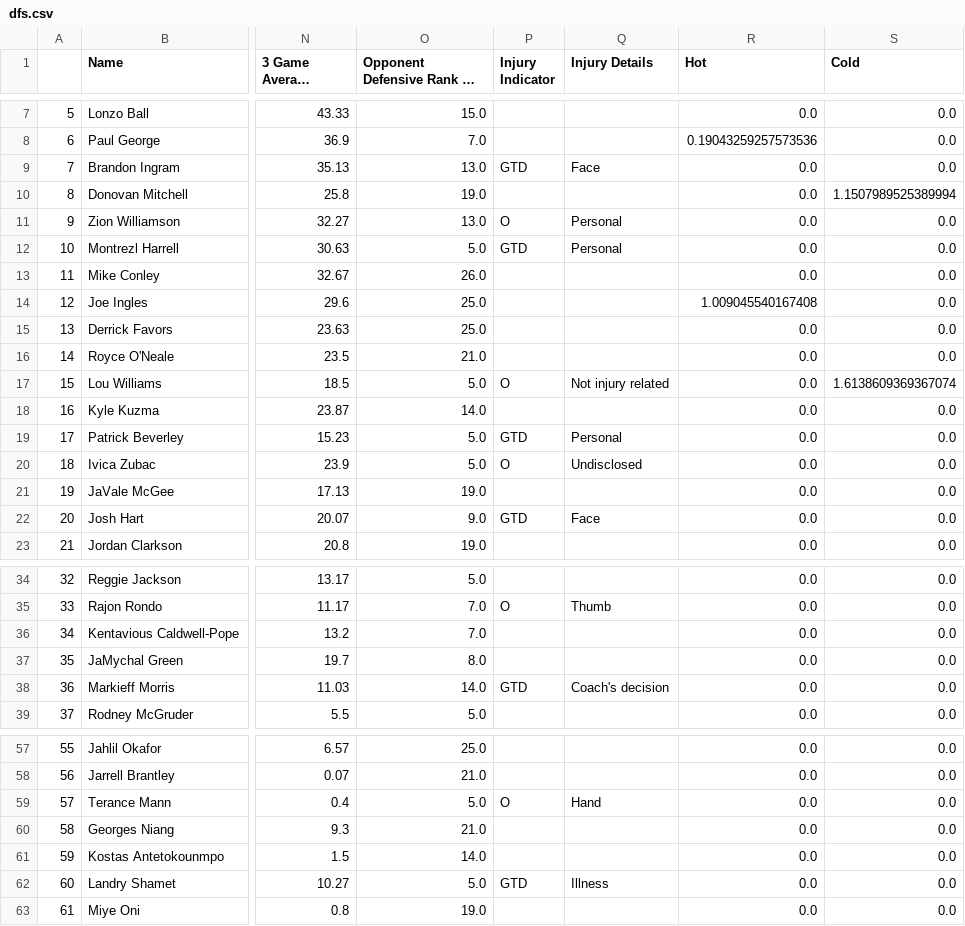
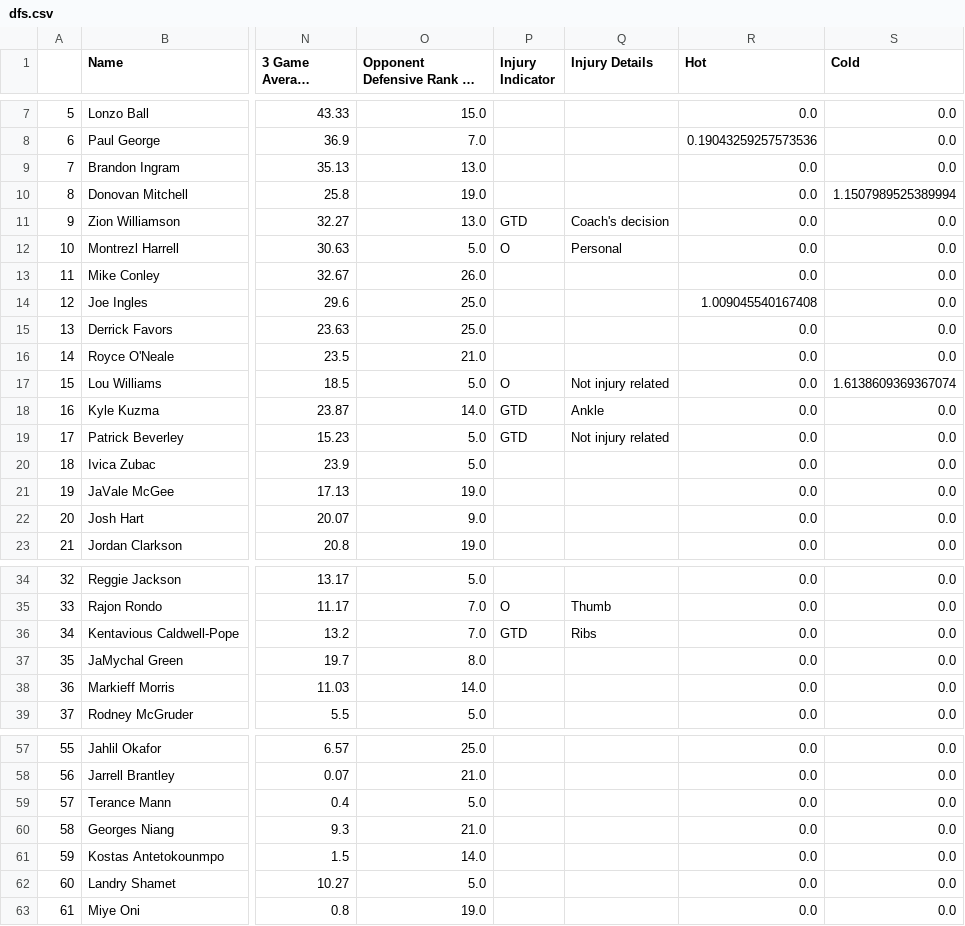
Before and after one commit to BerkeleySportsAnalytics/sagb-site, a CSV file: dfs/inputs/dfs.csv, drawn as a sheet; only a part is shown, gaps mark what is left out; long unchanged cells end in …; the diff covers the shown part only; the diff names each change by its address in the sheet, - before the commit and + after, or states it on an @@ line.

```diff
--- a/dfs/inputs/dfs.csv
+++ b/dfs/inputs/dfs.csv
-P9 (Injury Indicator): GTD
+P9 (Injury Indicator): (empty)
-Q9 (Injury Details): Face
+Q9 (Injury Details): (empty)
-P11 (Injury Indicator): O
+P11 (Injury Indicator): GTD
-Q11 (Injury Details): Personal
+Q11 (Injury Details): Coach's decision
-P12 (Injury Indicator): GTD
+P12 (Injury Indicator): O
-P18 (Injury Indicator): (empty)
+P18 (Injury Indicator): GTD
-Q18 (Injury Details): (empty)
+Q18 (Injury Details): Ankle
-Q19 (Injury Details): Personal
+Q19 (Injury Details): Not injury related
-P20 (Injury Indicator): O
+P20 (Injury Indicator): (empty)
-Q20 (Injury Details): Undisclosed
+Q20 (Injury Details): (empty)
-P22 (Injury Indicator): GTD
+P22 (Injury Indicator): (empty)
-Q22 (Injury Details): Face
+Q22 (Injury Details): (empty)
-P36 (Injury Indicator): (empty)
+P36 (Injury Indicator): GTD
-Q36 (Injury Details): (empty)
+Q36 (Injury Details): Ribs
-P38 (Injury Indicator): GTD
+P38 (Injury Indicator): (empty)
-Q38 (Injury Details): Coach's decision
+Q38 (Injury Details): (empty)
-P59 (Injury Indicator): O
+P59 (Injury Indicator): (empty)
-Q59 (Injury Details): Hand
+Q59 (Injury Details): (empty)
-P62 (Injury Indicator): GTD
+P62 (Injury Indicator): (empty)
-Q62 (Injury Details): Illness
+Q62 (Injury Details): (empty)
```
Also changed, not shown: 4 edited cells elsewhere in this file, dfs/inputs/draftkings.csv, dfs/inputs/fanduel.csv, 5 other files.
